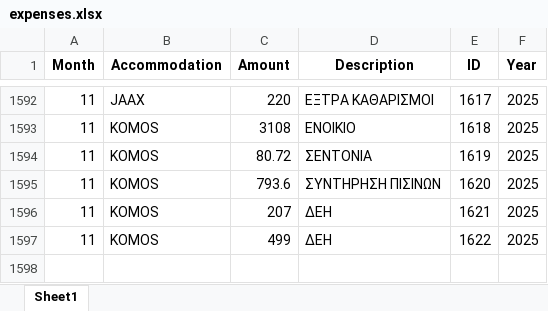
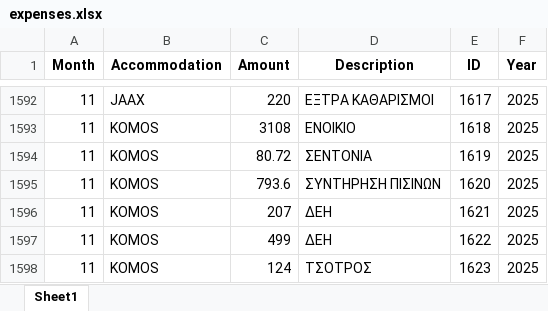
Before and after one commit to tasoszaf/AIRSTAY, an Excel workbook: expenses.xlsx, sheet Sheet1, drawn as a sheet; only a part is shown, gaps mark what is left out; values as stored, in another font and other column widths than the file's, no borders; the diff names each change by its address in the sheet, - before the commit and + after, or states it on an @@ line.

Commit message:
Update expenses.xlsx from Streamlit (2025-12-04)

```diff
--- a/expenses.xlsx (sheet Sheet1)
+++ b/expenses.xlsx (sheet Sheet1)
+row 1598: 11 | KOMOS | 124 | ΤΣΟΤΡΟΣ | 1623 | 2025
```
